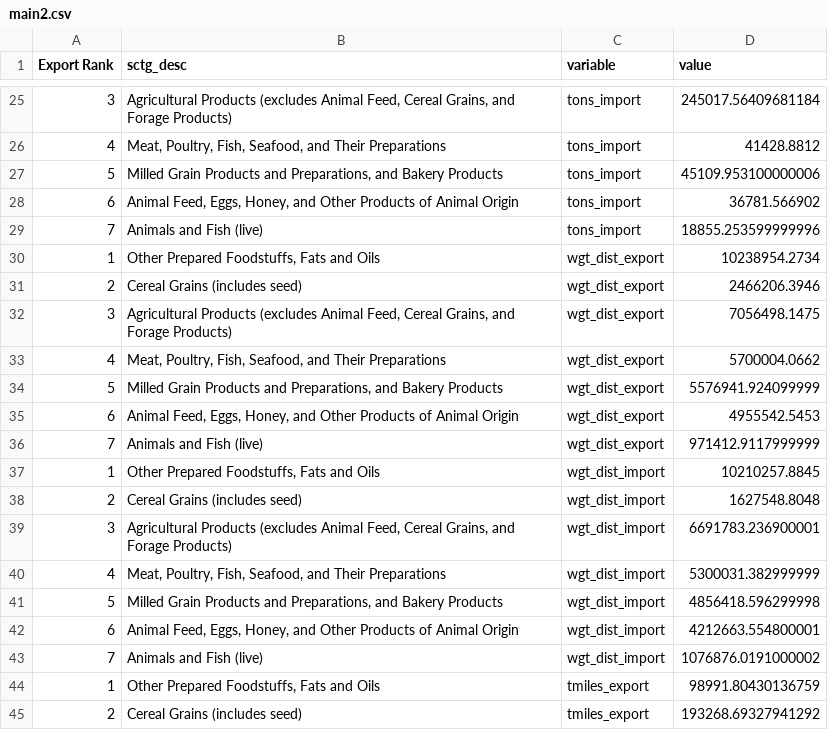
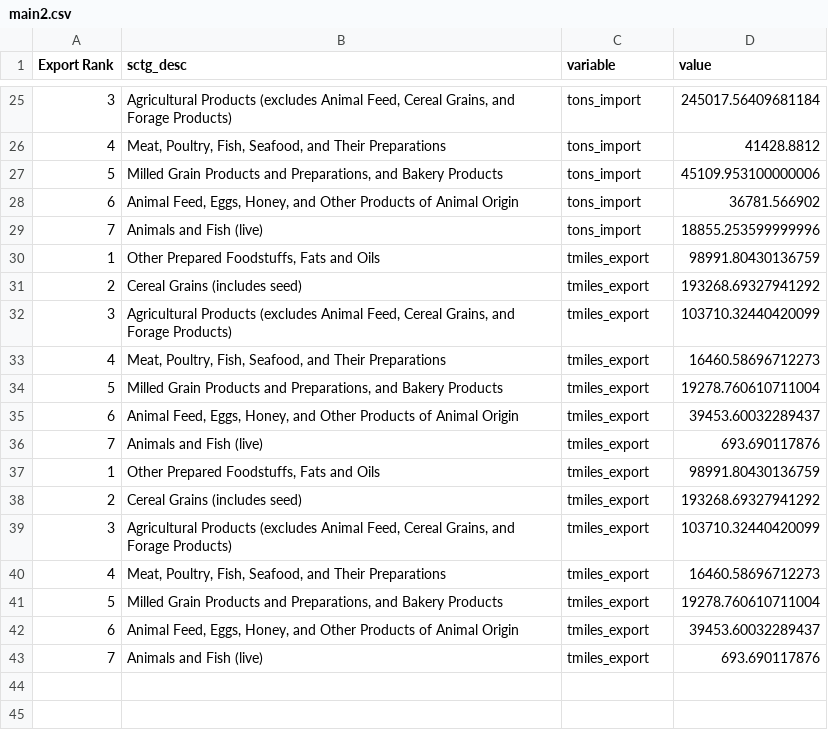
Before and after one commit to 27guptamohit/test_data, a CSV file: ACES_test/main2.csv, drawn as a sheet; only a part is shown, gaps mark what is left out; the shorter side is filled out with more unchanged rows.

Commit message:
Add files via upload

```diff
--- a/ACES_test/main2.csv
+++ b/ACES_test/main2.csv
@@ -29,16 +29,2 @@ Export Rank,sctg_desc,variable,value
 7,Animals and Fish (live),tons_import,18855.253599999996
-1,"Other Prepared Foodstuffs, Fats and Oils",wgt_dist_export,10238954.2734
-2,Cereal Grains (includes seed),wgt_dist_export,2466206.3946
-3,"Agricultural Products (excludes Animal Feed, Cereal Grains, and Forage Products)",wgt_dist_export,7056498.1475
-4,"Meat, Poultry, Fish, Seafood, and Their Preparations",wgt_dist_export,5700004.0662
-5,"Milled Grain Products and Preparations, and Bakery Products",wgt_dist_export,5576941.924099999
-6,"Animal Feed, Eggs, Honey, and Other Products of Animal Origin",wgt_dist_export,4955542.5453
-7,Animals and Fish (live),wgt_dist_export,971412.9117999999
-1,"Other Prepared Foodstuffs, Fats and Oils",wgt_dist_import,10210257.8845
-2,Cereal Grains (includes seed),wgt_dist_import,1627548.8048
-3,"Agricultural Products (excludes Animal Feed, Cereal Grains, and Forage Products)",wgt_dist_import,6691783.236900001
-4,"Meat, Poultry, Fish, Seafood, and Their Preparations",wgt_dist_import,5300031.382999999
-5,"Milled Grain Products and Preparations, and Bakery Products",wgt_dist_import,4856418.596299998
-6,"Animal Feed, Eggs, Honey, and Other Products of Animal Origin",wgt_dist_import,4212663.554800001
-7,Animals and Fish (live),wgt_dist_import,1076876.0191000002
 1,"Other Prepared Foodstuffs, Fats and Oils",tmiles_export,98991.80430136759
```
